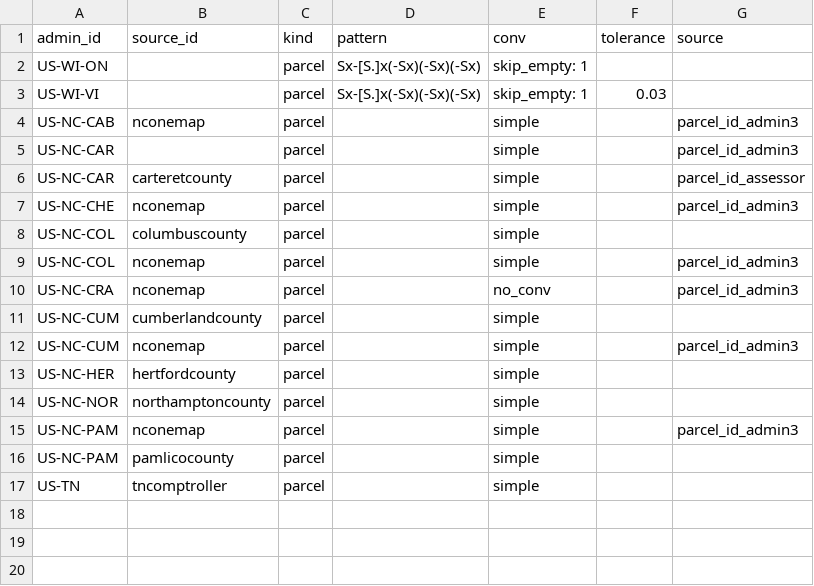
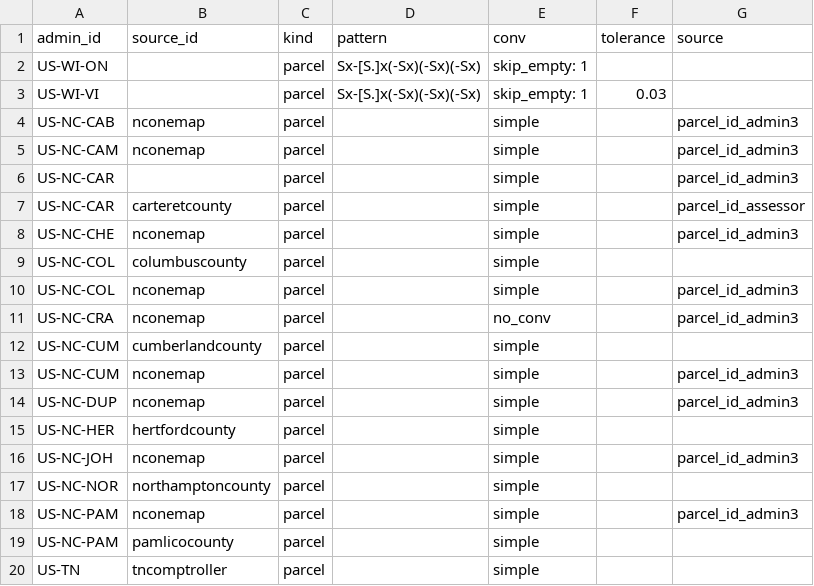
Before and after one commit to chrnolte/openplaces, a CSV file: src/openplaces/recipes/US/_all/parcel/_all/US_parcel_id-overrides.csv, drawn as a sheet; the diff names each change by its address in the sheet, - before the commit and + after, or states it on an @@ line.

Commit message:
Link permit records to parcels and footprints by location, not by the county the record names
County assignment falls back to the located admin id; a point-in-parcel linker (reference_links) builds validation files; link_by_id keeps its matching keys off the spine; NC parcel-id overrides for Camden, Duplin, Johnston.

```diff
--- a/src/openplaces/recipes/US/_all/parcel/_all/US_parcel_id-overrides.csv
+++ b/src/openplaces/recipes/US/_all/parcel/_all/US_parcel_id-overrides.csv
+row 5: US-NC-CAM | nconemap | parcel |  | simple |  | parcel_id_admin3
+row 14: US-NC-DUP | nconemap | parcel |  | simple |  | parcel_id_admin3
+row 16: US-NC-JOH | nconemap | parcel |  | simple |  | parcel_id_admin3
```
Also changed, not shown: 13 other files.
